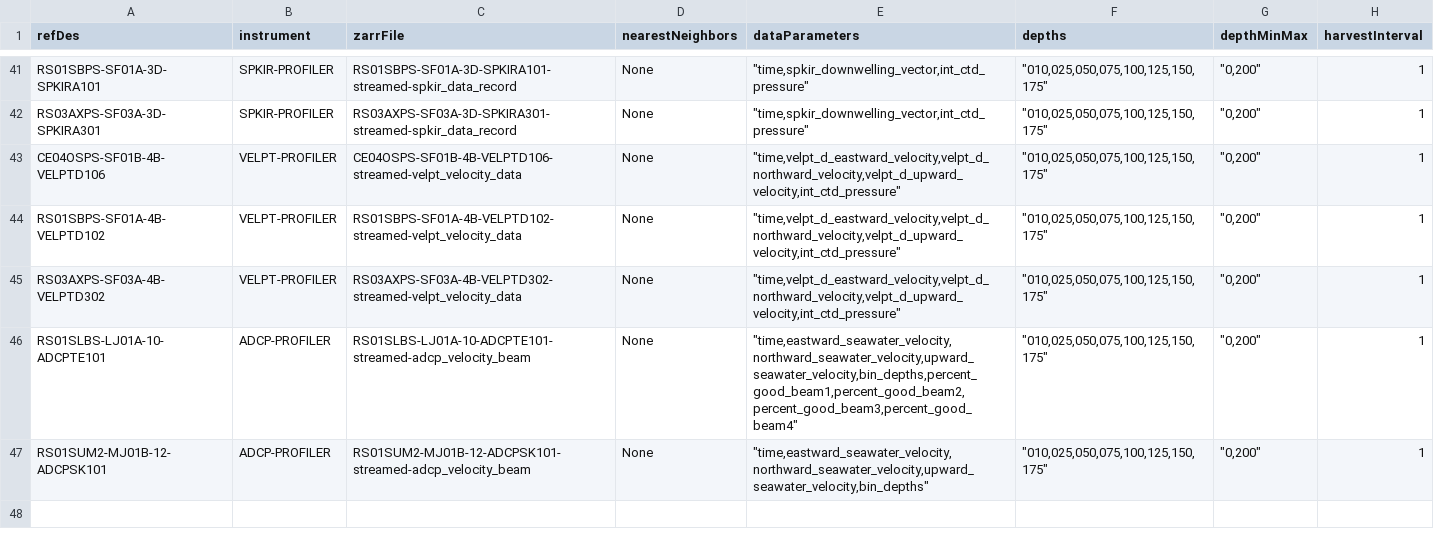
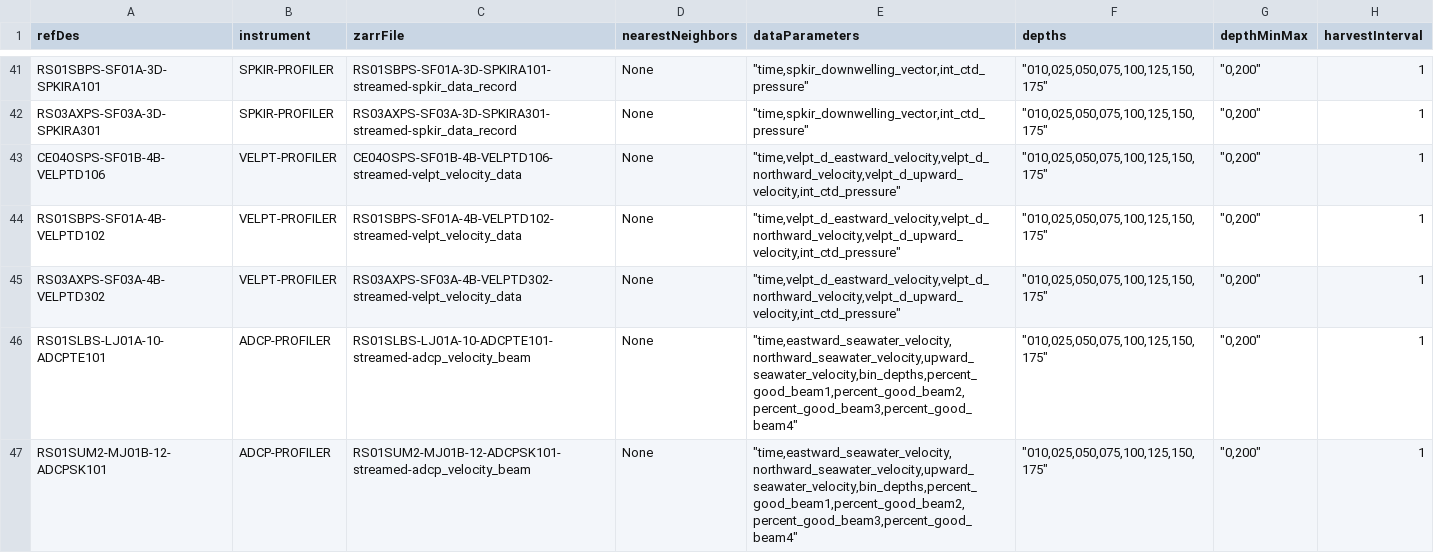
Before and after one commit to OOI-CabledArray/rca-data-tools, a CSV file: rca_data_tools/qaqc/params/sitesDictionary.csv, drawn as a sheet; only a part is shown, gaps mark what is left out.

```diff
--- a/rca_data_tools/qaqc/params/sitesDictionary.csv
+++ b/rca_data_tools/qaqc/params/sitesDictionary.csv
@@ -46,2 +46,2 @@ RS03AXPS-SF03A-4B-VELPTD302,VELPT-PROFILER,RS03AXPS-SF03A-4B-VELPTD302-streamed-
 RS01SLBS-LJ01A-10-ADCPTE101,ADCP-PROFILER,RS01SLBS-LJ01A-10-ADCPTE101-streamed-adcp_velocity_beam,None,"""time,eastward_seawater_velocity,northward_seawater_velocity,upward_seawater_velocity,bin_depths,percent_good_beam1,percent_good_beam2,percent_good_beam3,percent_good_beam4""","""010,025,050,075,100,125,150,175""","""0,200""",1
-RS01SUM2-MJ01B-12-ADCPSK101,ADCP-PROFILER,RS01SUM2-MJ01B-12-ADCPSK101-streamed-adcp_velocity_beam,None,"""time,eastward_seawater_velocity,northward_seawater_velocity,upward_seawater_velocity,bin_depths""","""010,025,050,075,100,125,150,175""","""0,200""",1
+RS01SUM2-MJ01B-12-ADCPSK101,ADCP-PROFILER,RS01SUM2-MJ01B-12-ADCPSK101-streamed-adcp_velocity_beam,None,"""time,eastward_seawater_velocity,northward_seawater_velocity,upward_seawater_velocity,bin_depths,percent_good_beam1,percent_good_beam2,percent_good_beam3,percent_good_beam4""","""010,025,050,075,100,125,150,175""","""0,200""",1
```
Also changed, not shown: 1 other file.
